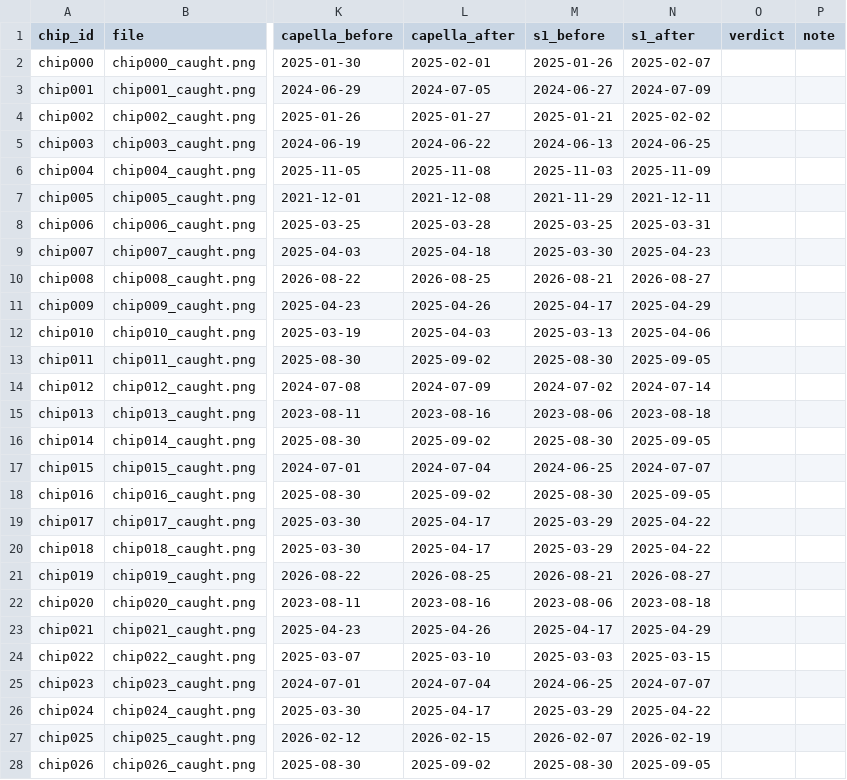
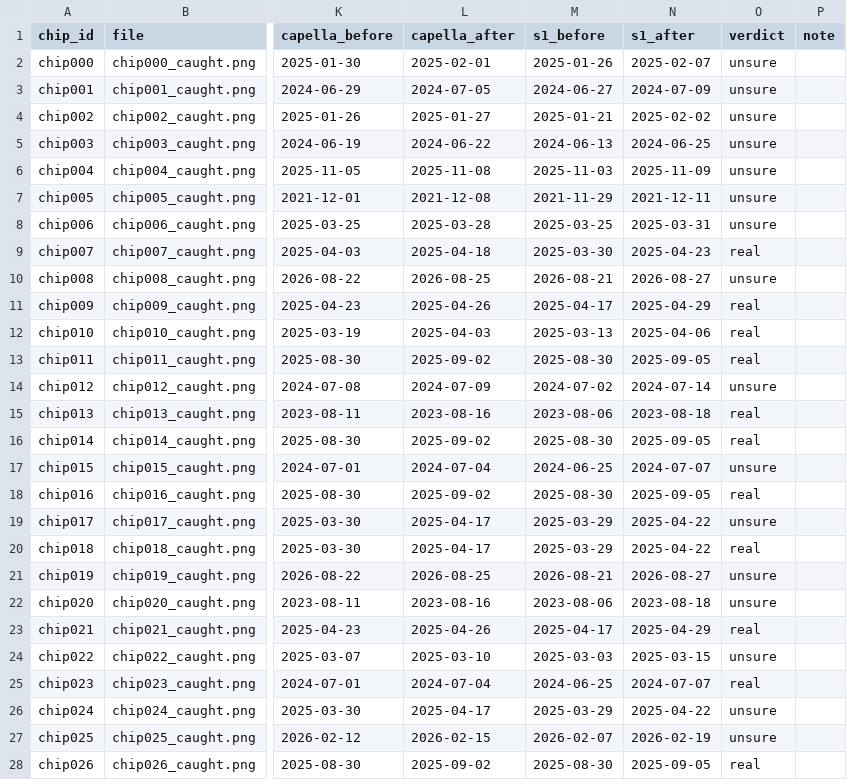
Before and after one commit to tristangrupp/sar-scaling, a CSV file: exp7_change_tasking/r2_spotcheck/chips.csv, drawn as a sheet; only a part is shown, gaps mark what is left out; the diff covers the shown part only; the diff names each change by its address in the sheet, - before the commit and + after, or states it on an @@ line.

```diff
--- a/exp7_change_tasking/r2_spotcheck/chips.csv
+++ b/exp7_change_tasking/r2_spotcheck/chips.csv
-O2:O8 (verdict): (empty)
+O2:O8 (verdict): unsure
-O9 (verdict): (empty)
+O9 (verdict): real
-O10 (verdict): (empty)
+O10 (verdict): unsure
-O11:O13 (verdict): (empty)
+O11:O13 (verdict): real
-O14 (verdict): (empty)
+O14 (verdict): unsure
-O15:O16 (verdict): (empty)
+O15:O16 (verdict): real
-O17 (verdict): (empty)
+O17 (verdict): unsure
-O18 (verdict): (empty)
+O18 (verdict): real
-O19 (verdict): (empty)
+O19 (verdict): unsure
-O20 (verdict): (empty)
+O20 (verdict): real
-O21:O22 (verdict): (empty)
+O21:O22 (verdict): unsure
-O23 (verdict): (empty)
+O23 (verdict): real
-O24 (verdict): (empty)
+O24 (verdict): unsure
-O25 (verdict): (empty)
+O25 (verdict): real
-O26:O27 (verdict): (empty)
+O26:O27 (verdict): unsure
-O28 (verdict): (empty)
+O28 (verdict): real
```
Also changed, not shown: 69 edited cells elsewhere in this file, exp8_feature_width/spotcheck.csv, exp9_cluster_tasking/spotcheck/looks.csv, 11 other files.
